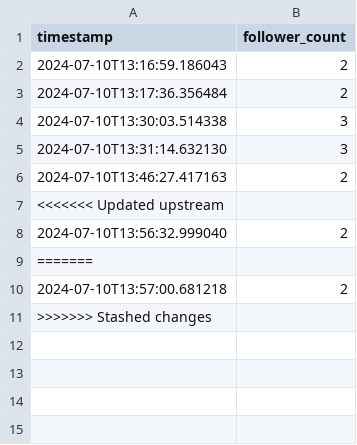
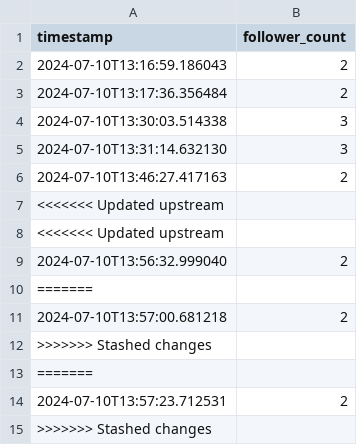
Before and after one commit to QuCoon-ML-AI/Track_FacebookPageFollowers, a CSV file: follower_count_log.csv, drawn as a sheet.

Commit message:
Update follower count log

```diff
--- a/follower_count_log.csv
+++ b/follower_count_log.csv
@@ -7,2 +7,3 @@ timestamp,follower_count
 <<<<<<< Updated upstream
+<<<<<<< Updated upstream
 2024-07-10T13:56:32.999040,2
@@ -10,2 +11,5 @@ timestamp,follower_count
 2024-07-10T13:57:00.681218,2
+>>>>>>> Stashed changes
+=======
+2024-07-10T13:57:23.712531,2
 >>>>>>> Stashed changes
```
